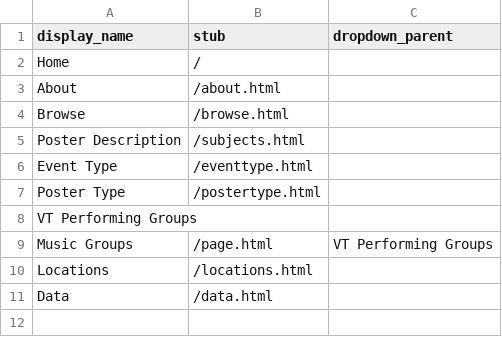
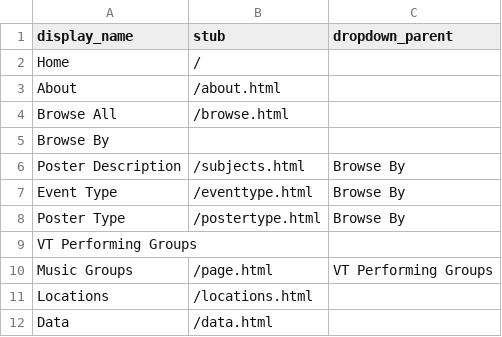
Before and after one commit to molly-busch/squires-testing, a CSV file: _data/config-nav.csv, drawn as a sheet.

Commit message:
Update config-nav.csv

```diff
--- a/_data/config-nav.csv
+++ b/_data/config-nav.csv
@@ -3,6 +3,7 @@ Home,/
 About,/about.html
-Browse,/browse.html
-Poster Description,/subjects.html
-Event Type,/eventtype.html
-Poster Type,/postertype.html
+Browse All,/browse.html
+Browse By,,
+Poster Description,/subjects.html,Browse By
+Event Type,/eventtype.html,Browse By
+Poster Type,/postertype.html,Browse By
 VT Performing Groups,,
```
